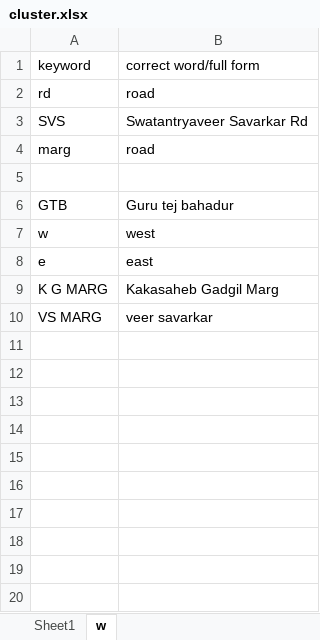
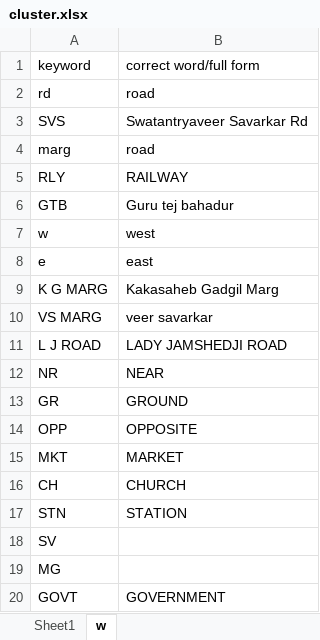
Before and after one commit to Data-Dev20/address-matching, an Excel workbook: add/cluster.xlsx, sheet w, drawn as a sheet; values as stored, in another font and other column widths than the file's, no borders; the diff names each change by its address in the sheet, - before the commit and + after, or states it on an @@ line.

```diff
--- a/add/cluster.xlsx (sheet w)
+++ b/add/cluster.xlsx (sheet w)
-row 5: (empty)
+row 5: RLY | RAILWAY
+row 11: L J ROAD | LADY JAMSHEDJI ROAD
+row 12: NR | NEAR
+row 13: GR | GROUND
+row 14: OPP | OPPOSITE
+row 15: MKT | MARKET
+row 16: CH | CHURCH
+row 17: STN | STATION
+row 18: SV
+row 19: MG
+row 20: GOVT | GOVERNMENT
```
Also changed, not shown: sheet Sheet1.
